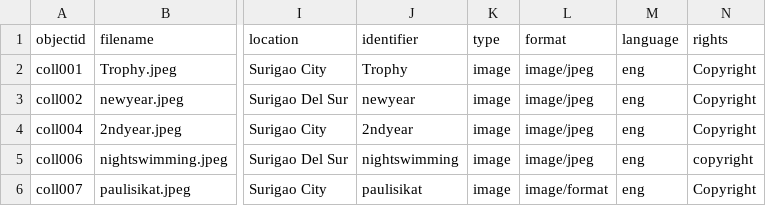
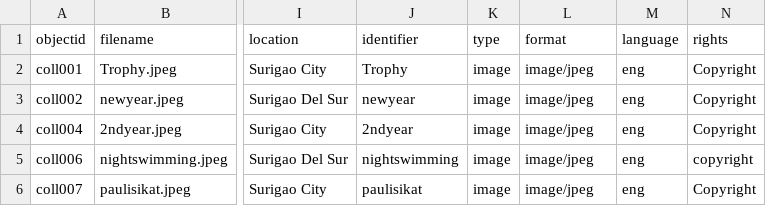
Before and after one commit to trishiamikaellaplasabasusa-debug/trishia_memories19, a CSV file: _data/my_metadata.csv, drawn as a sheet; only a part is shown, gaps mark what is left out; the diff names each change by its address in the sheet, - before the commit and + after, or states it on an @@ line.

Commit message:
Update my_metadata.csv

```diff
--- a/_data/my_metadata.csv
+++ b/_data/my_metadata.csv
-L6 (format): image/format
+L6 (format): image/jpeg
```
